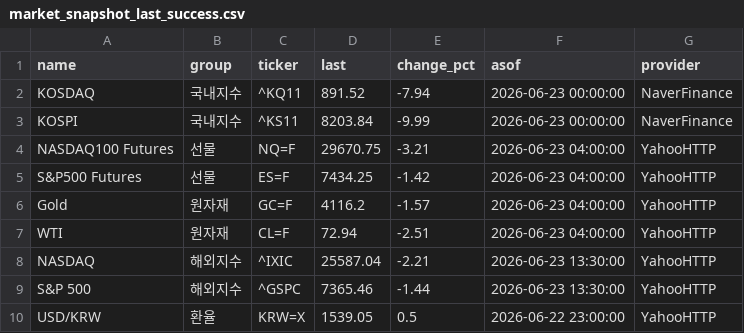
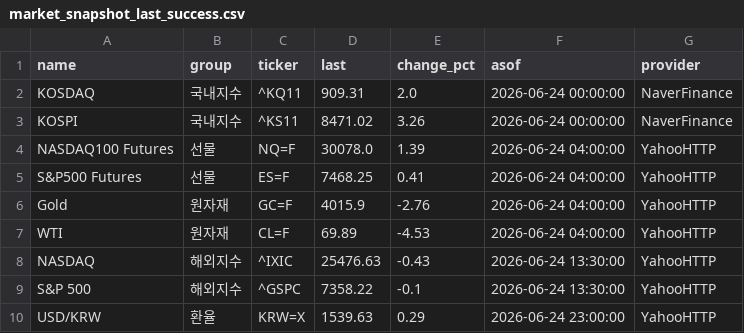
Before and after one commit to poet1004/offering_reminder, a CSV file: ipo_git/data/cache/market_snapshot_last_success.csv, drawn as a sheet.

```diff
--- a/ipo_git/data/cache/market_snapshot_last_success.csv
+++ b/ipo_git/data/cache/market_snapshot_last_success.csv
@@ -1,10 +1,10 @@
 name,group,ticker,last,change_pct,asof,provider
-KOSDAQ,국내지수,^KQ11,891.52,-7.94,2026-06-23 00:00:00,NaverFinance
-KOSPI,국내지수,^KS11,8203.84,-9.99,2026-06-23 00:00:00,NaverFinance
-NASDAQ100 Futures,선물,NQ=F,29670.75,-3.21,2026-06-23 04:00:00,YahooHTTP
-S&P500 Futures,선물,ES=F,7434.25,-1.42,2026-06-23 04:00:00,YahooHTTP
-Gold,원자재,GC=F,4116.2,-1.57,2026-06-23 04:00:00,YahooHTTP
-WTI,원자재,CL=F,72.94,-2.51,2026-06-23 04:00:00,YahooHTTP
-NASDAQ,해외지수,^IXIC,25587.04,-2.21,2026-06-23 13:30:00,YahooHTTP
-S&P 500,해외지수,^GSPC,7365.46,-1.44,2026-06-23 13:30:00,YahooHTTP
-USD/KRW,환율,KRW=X,1539.05,0.5,2026-06-22 23:00:00,YahooHTTP
+KOSDAQ,국내지수,^KQ11,909.31,2.0,2026-06-24 00:00:00,NaverFinance
+KOSPI,국내지수,^KS11,8471.02,3.26,2026-06-24 00:00:00,NaverFinance
+NASDAQ100 Futures,선물,NQ=F,30078.0,1.39,2026-06-24 04:00:00,YahooHTTP
+S&P500 Futures,선물,ES=F,7468.25,0.41,2026-06-24 04:00:00,YahooHTTP
+Gold,원자재,GC=F,4015.9,-2.76,2026-06-24 04:00:00,YahooHTTP
+WTI,원자재,CL=F,69.89,-4.53,2026-06-24 04:00:00,YahooHTTP
+NASDAQ,해외지수,^IXIC,25476.63,-0.43,2026-06-24 13:30:00,YahooHTTP
+S&P 500,해외지수,^GSPC,7358.22,-0.1,2026-06-24 13:30:00,YahooHTTP
+USD/KRW,환율,KRW=X,1539.63,0.29,2026-06-24 23:00:00,YahooHTTP
```
Also changed, not shown: ipo_git/data/cache/kind_corp_download_live.csv, ipo_git/data/cache/public_quotes_latest.csv, 33 other files.
